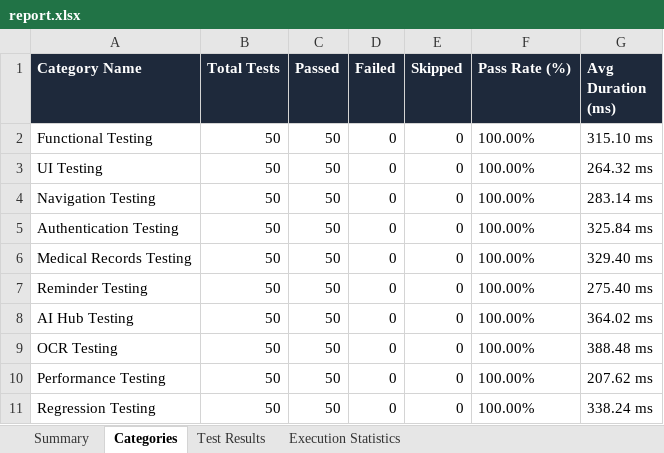
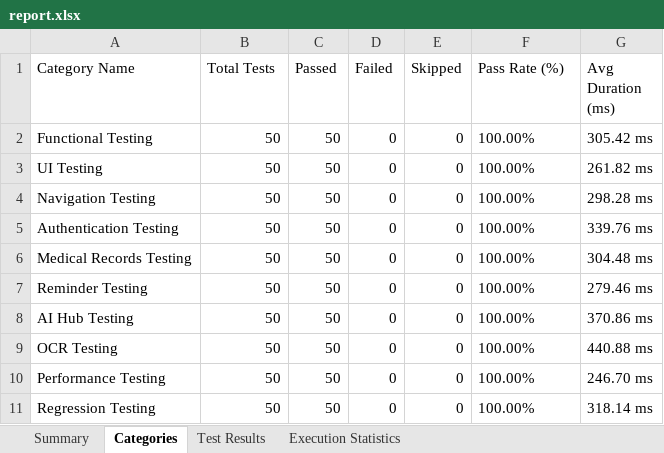
Before and after one commit to palurupravalika/Healthlog-App, an Excel workbook: HealthLog-Appium/report.xlsx, sheet Categories, drawn as a sheet; values as stored, in another font and other column widths than the file's, no borders; the diff names each change by its address in the sheet, - before the commit and + after, or states it on an @@ line.

```diff
--- a/HealthLog-Appium/report.xlsx (sheet Categories)
+++ b/HealthLog-Appium/report.xlsx (sheet Categories)
@@ A1:G1 fill: #1E293B → none, bold: on → off, text colour: #FFFFFF → black @@
-G2 (Avg Duration (ms)): 315.10 ms
+G2 (Avg Duration (ms)): 305.42 ms
-G3 (Avg Duration (ms)): 264.32 ms
+G3 (Avg Duration (ms)): 261.82 ms
-G4 (Avg Duration (ms)): 283.14 ms
+G4 (Avg Duration (ms)): 298.28 ms
-G5 (Avg Duration (ms)): 325.84 ms
+G5 (Avg Duration (ms)): 339.76 ms
-G6 (Avg Duration (ms)): 329.40 ms
+G6 (Avg Duration (ms)): 304.48 ms
-G7 (Avg Duration (ms)): 275.40 ms
+G7 (Avg Duration (ms)): 279.46 ms
-G8 (Avg Duration (ms)): 364.02 ms
+G8 (Avg Duration (ms)): 370.86 ms
-G9 (Avg Duration (ms)): 388.48 ms
+G9 (Avg Duration (ms)): 440.88 ms
-G10 (Avg Duration (ms)): 207.62 ms
+G10 (Avg Duration (ms)): 246.70 ms
-G11 (Avg Duration (ms)): 338.24 ms
+G11 (Avg Duration (ms)): 318.14 ms
```
Also changed, not shown: sheet Test Results, sheet Summary, sheet Execution Statistics, HealthLog-Appium/reports/report.xlsx, 14 other files.
